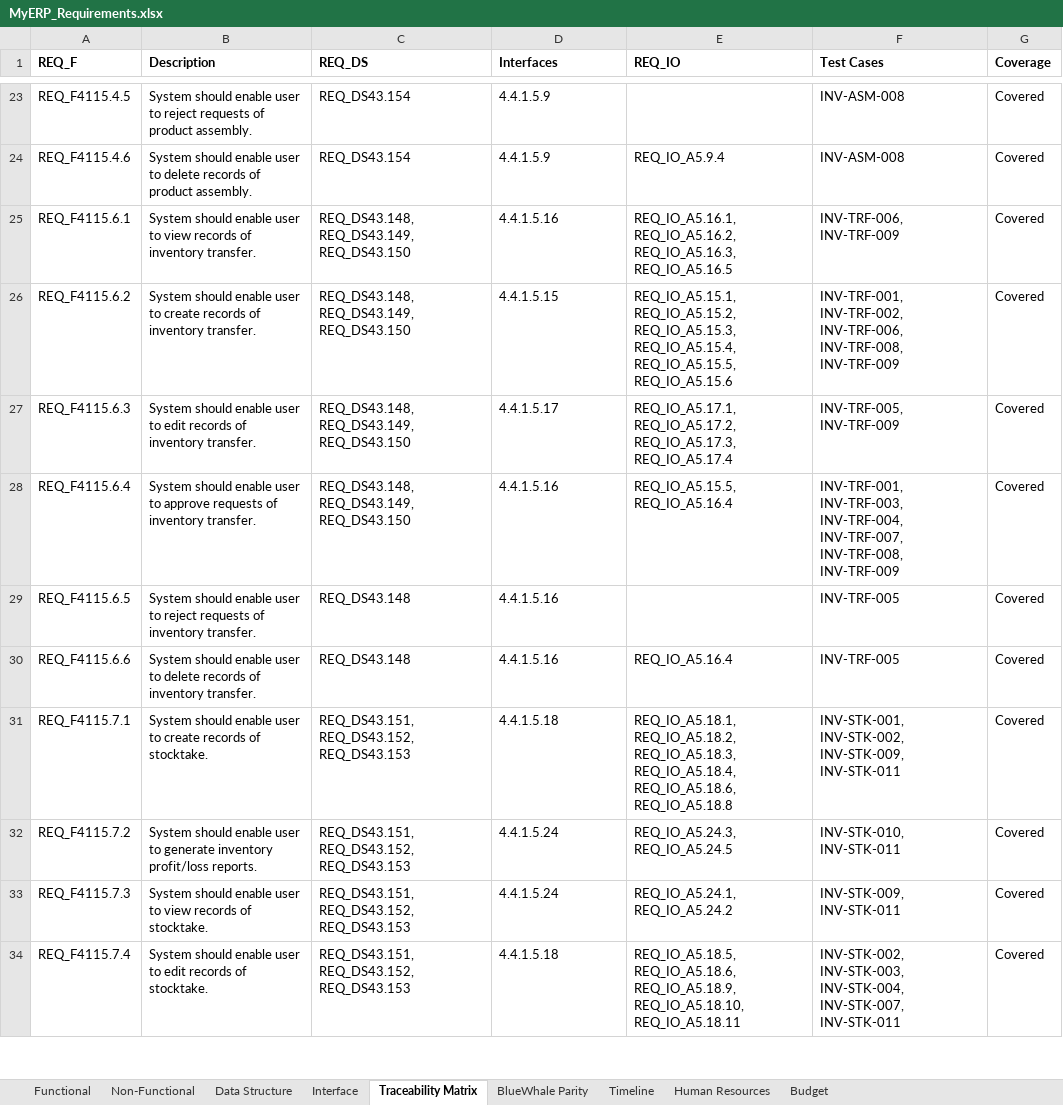
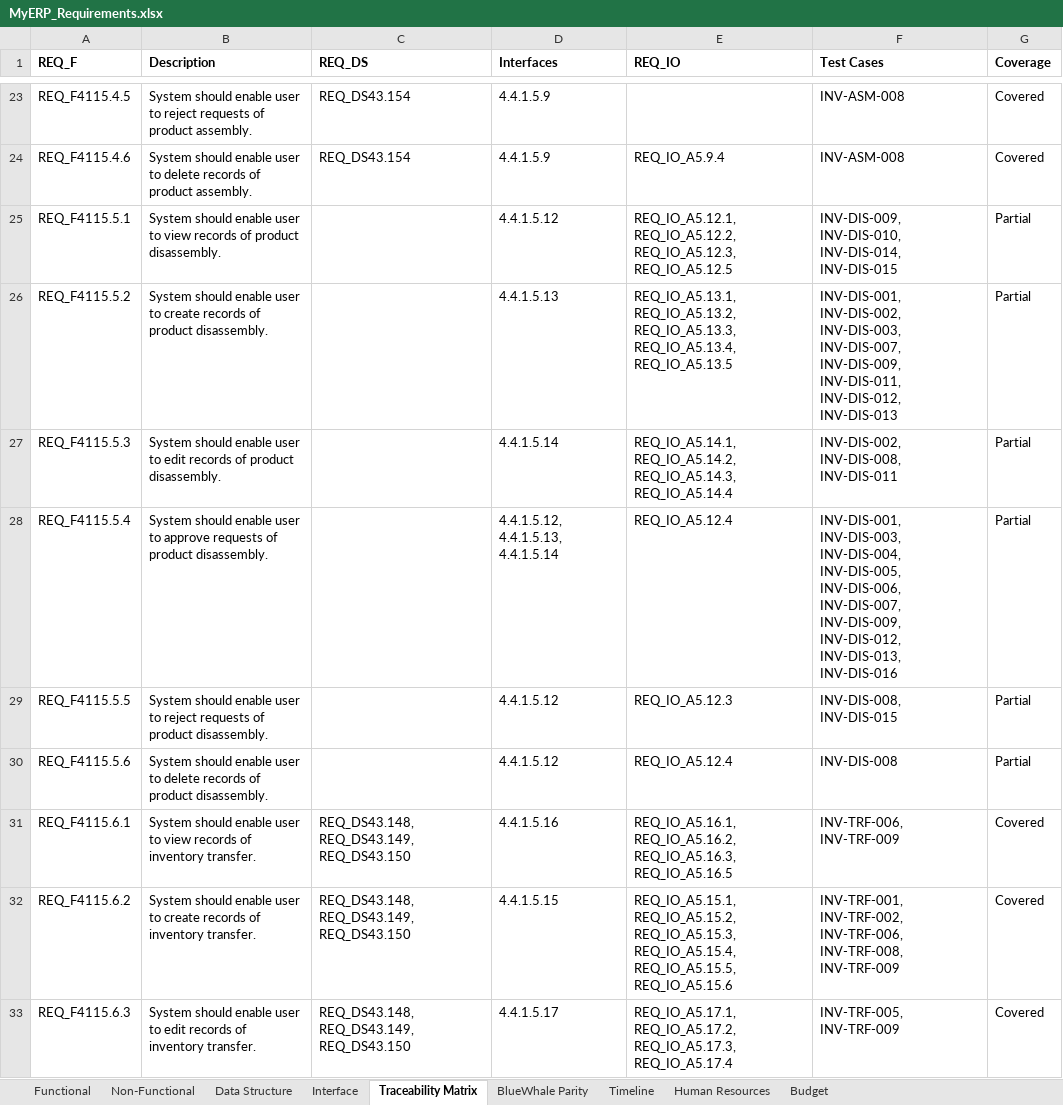
Before and after one commit to snowwhite10/MyERP, an Excel workbook: docs/99-output/MyERP_Requirements.xlsx, sheet Traceability Matrix, drawn as a sheet; only a part is shown, gaps mark what is left out; the shorter side is filled out with more unchanged rows; values as stored, in another font and other column widths than the file's, no borders; the diff names each change by its address in the sheet, - before the commit and + after, or states it on an @@ line.

Commit message:
docs(inv): define disassembly design and acceptance cases

```diff
--- a/docs/99-output/MyERP_Requirements.xlsx (sheet Traceability Matrix)
+++ b/docs/99-output/MyERP_Requirements.xlsx (sheet Traceability Matrix)
+row 25: REQ_F4115.5.1 | System should enable user to view records of product disassembly. |  | 4.4.1.5.12 | REQ_IO_A5.12.1, REQ_IO_A5.12.2, REQ_IO_A5.12.3, REQ_IO_A5.12.5 | INV-DIS-009, INV-DIS-010, INV-DIS-014, INV-DIS-015 | Partial
+row 26: REQ_F4115.5.2 | System should enable user to create records of product disassembly. |  | 4.4.1.5.13 | REQ_IO_A5.13.1, REQ_IO_A5.13.2, REQ_IO_A5.13.3, REQ_IO_A5.13.4, REQ_IO_A5.13.5 | INV-DIS-001, INV-DIS-002, INV-DIS-003, INV-DIS-007, INV-DIS-009, INV-DIS-011, INV-DIS-012, INV-DIS-013 | Partial
+row 27: REQ_F4115.5.3 | System should enable user to edit records of product disassembly. |  | 4.4.1.5.14 | REQ_IO_A5.14.1, REQ_IO_A5.14.2, REQ_IO_A5.14.3, REQ_IO_A5.14.4 | INV-DIS-002, INV-DIS-008, INV-DIS-011 | Partial
+row 28: REQ_F4115.5.4 | System should enable user to approve requests of product disassembly. |  | 4.4.1.5.12, 4.4.1.5.13, 4.4.1.5.14 | REQ_IO_A5.12.4 | INV-DIS-001, INV-DIS-003, INV-DIS-004, INV-DIS-005, INV-DIS-006, INV-DIS-007, INV-DIS-009, INV-DIS-012, INV-DIS-013, INV-DIS-016 | Partial
+row 29: REQ_F4115.5.5 | System should enable user to reject requests of product disassembly. |  | 4.4.1.5.12 | REQ_IO_A5.12.3 | INV-DIS-008, INV-DIS-015 | Partial
+row 30: REQ_F4115.5.6 | System should enable user to delete records of product disassembly. |  | 4.4.1.5.12 | REQ_IO_A5.12.4 | INV-DIS-008 | Partial
```
Also changed, not shown: sheet Interface, sheet Functional, sheet BlueWhale Parity, 15 other files.
